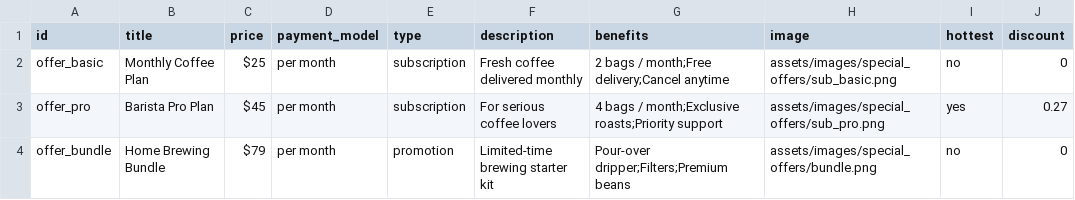
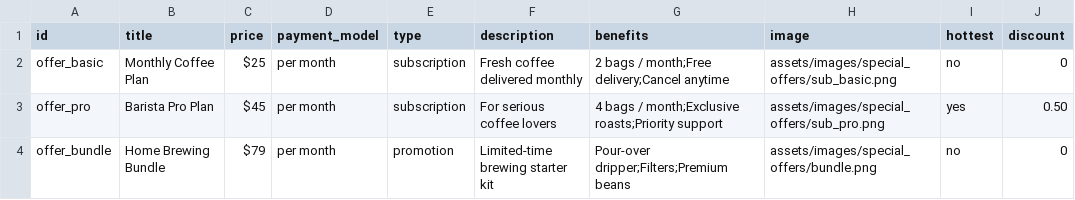
Before and after one commit to miniMinn24/Front-End-Web-Development, a CSV file: docs/assets/database/special_offers.csv, drawn as a sheet.

```diff
--- a/docs/assets/database/special_offers.csv
+++ b/docs/assets/database/special_offers.csv
@@ -2,3 +2,3 @@
 offer_basic,Monthly Coffee Plan,$25,per month,subscription,Fresh coffee delivered monthly,2 bags / month;Free delivery;Cancel anytime,assets/images/special_offers/sub_basic.png,no,0
-offer_pro,Barista Pro Plan,$45,per month,subscription,For serious coffee lovers,4 bags / month;Exclusive roasts;Priority support,assets/images/special_offers/sub_pro.png,yes,0.27
+offer_pro,Barista Pro Plan,$45,per month,subscription,For serious coffee lovers,4 bags / month;Exclusive roasts;Priority support,assets/images/special_offers/sub_pro.png,yes,0.50
 offer_bundle,Home Brewing Bundle,$79,per month,promotion,Limited-time brewing starter kit,Pour-over dripper;Filters;Premium beans,assets/images/special_offers/bundle.png,no,0
```
Also changed, not shown: 4 other files.
